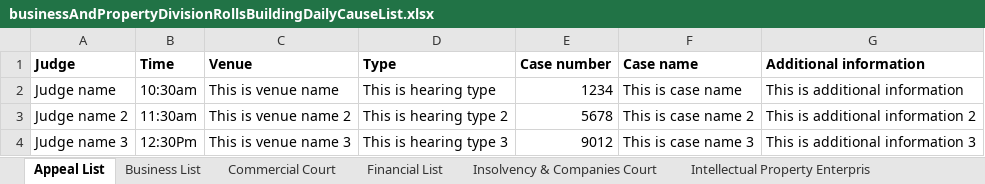
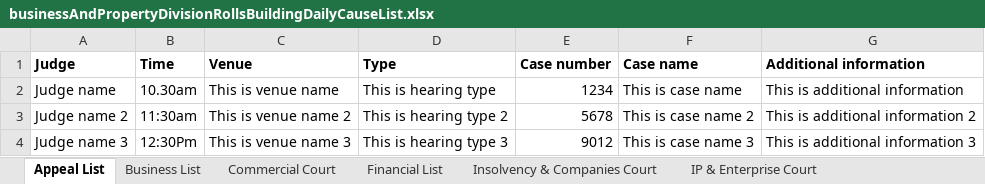
Before and after one commit to hmcts/pip-data-management, an Excel workbook: src/integrationTest/resources/data/non-strategic/business-and-property-divisions-rolls-building-daily-cause-list/businessAndPropertyDivisionRollsBuildingDailyCauseList.xlsx, sheet Appeal List, drawn as a sheet; values as stored, in another font and other column widths than the file's, no borders; the diff names each change by its address in the sheet, - before the commit and + after, or states it on an @@ line.

Commit message:
Update business and property rolls building PDF and summary

```diff
--- a/src/integrationTest/resources/data/non-strategic/business-and-property-divisions-rolls-building-daily-cause-list/businessAndPropertyDivisionRollsBuildingDailyCauseList.xlsx (sheet Appeal List)
+++ b/src/integrationTest/resources/data/non-strategic/business-and-property-divisions-rolls-building-daily-cause-list/businessAndPropertyDivisionRollsBuildingDailyCauseList.xlsx (sheet Appeal List)
-sheet tab: Intellectual Property Enterpris
+sheet tab: IP & Enterprise Court
-B2 (Time): 10:30am
+B2 (Time): 10.30am
```
Also changed, not shown: other sheet tabs, 13 other files.
